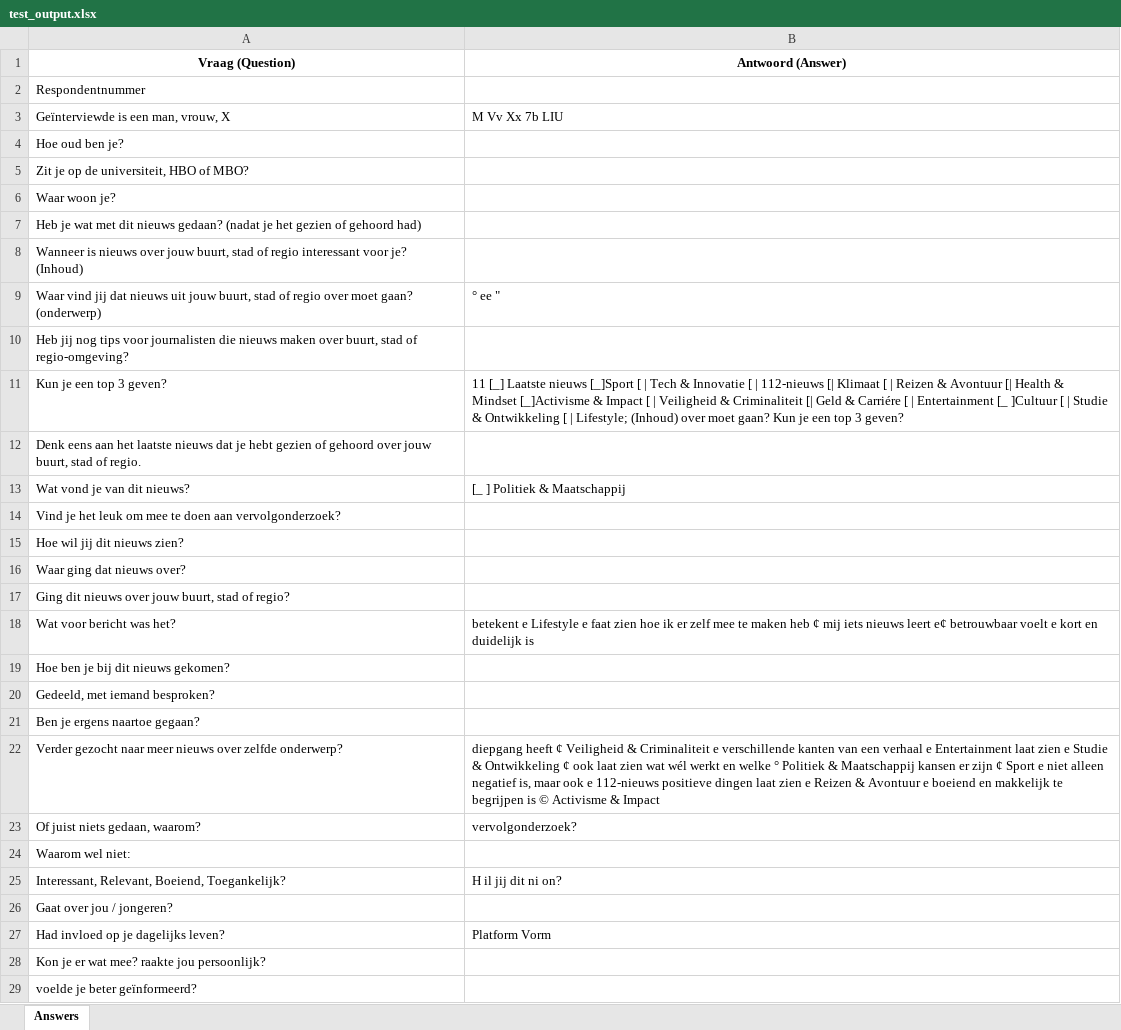
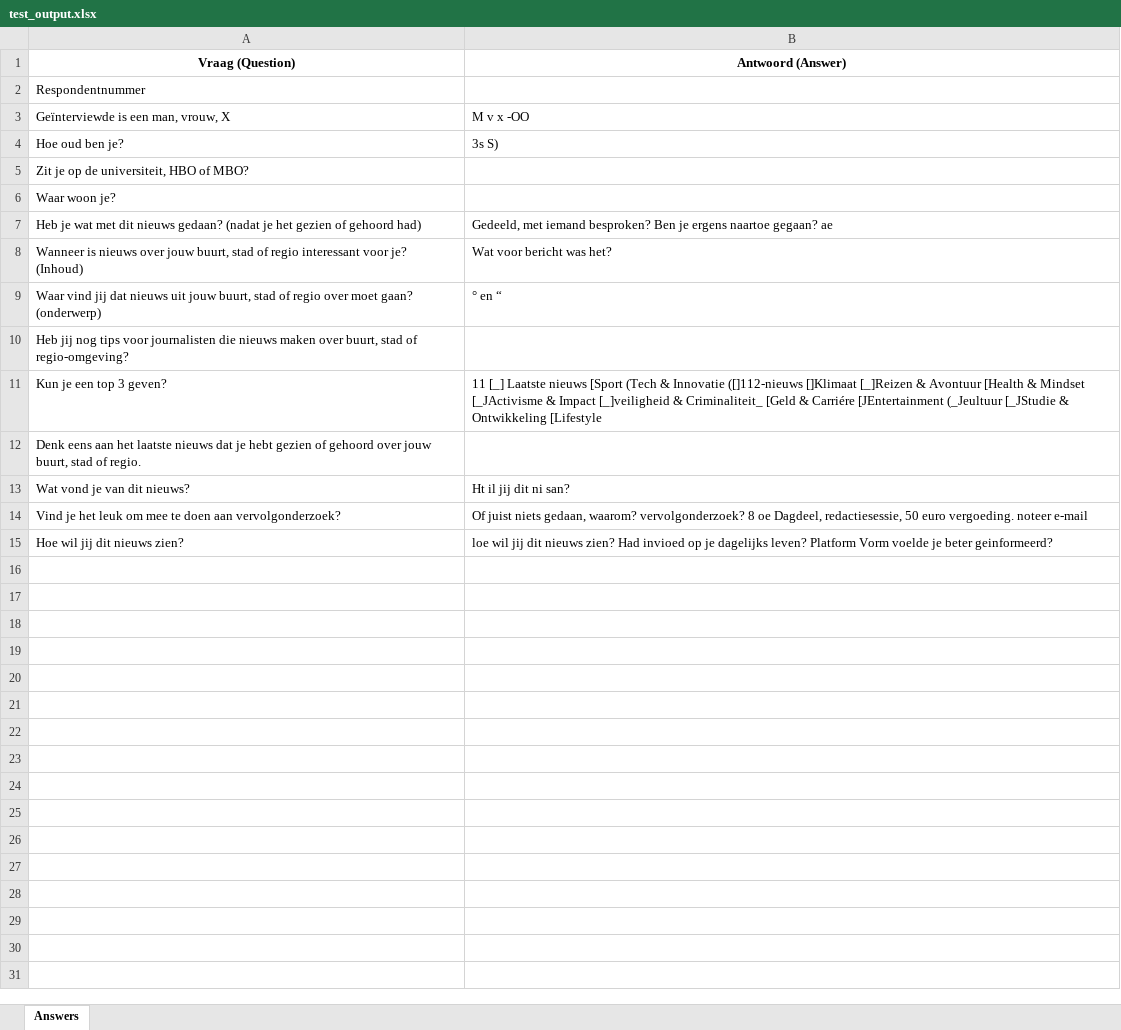
Before and after one commit to JustaRico/OCRwork, an Excel workbook: test_output.xlsx, sheet Answers, drawn as a sheet; only a part is shown; values as stored, in another font and other column widths than the file's, no borders; the diff covers the shown part only; the diff names each change by its address in the sheet, - before the commit and + after, or states it on an @@ line.

```diff
--- a/test_output.xlsx (sheet Answers)
+++ b/test_output.xlsx (sheet Answers)
-B3 (Antwoord (Answer)): M Vv Xx 7b LIU
+B3 (Antwoord (Answer)): M v x -OO
-B4 (Antwoord (Answer)): (empty)
+B4 (Antwoord (Answer)): 3s S)
-B7 (Antwoord (Answer)): (empty)
+B7 (Antwoord (Answer)): Gedeeld, met iemand besproken? Ben je ergens naartoe gegaan? ae
-B8 (Antwoord (Answer)): (empty)
+B8 (Antwoord (Answer)): Wat voor bericht was het?
-B9 (Antwoord (Answer)): ° ee "
+B9 (Antwoord (Answer)): ° en “
-B11 (Antwoord (Answer)): …Laatste nieuws [_]Sport [ | Tech & Innovatie [ | 112-nieuws [| Klimaat [ | Reizen & Avontuur [| Health & Mindset [_]Activisme & Impact [ | Veiligheid & Criminaliteit [| Geld & Carriére [ | Entertainment [_ ]Cultuur [ | Studie & Ontwikkeling [ | Lifestyle; (Inhoud) over moet gaan? Kun je een top 3 geven?
+B11 (Antwoord (Answer)): …Laatste nieuws [Sport (Tech & Innovatie ([]112-nieuws []Klimaat [_]Reizen & Avontuur [Health & Mindset [_JActivisme & Impact [_]veiligheid & Criminaliteit_ [Geld & Carriére [JEntertainment (_Jeultuur [_JStudie & Ontwikkeling [Lifestyle
-B13 (Antwoord (Answer)): [_ ] Politiek & Maatschappij
+B13 (Antwoord (Answer)): Ht il jij dit ni san?
-B14 (Antwoord (Answer)): (empty)
+B14 (Antwoord (Answer)): Of juist niets gedaan, waarom? vervolgonderzoek? 8 oe Dagdeel, redactiesessie, 50 euro vergoeding. noteer e-mail
-B15 (Antwoord (Answer)): (empty)
+B15 (Antwoord (Answer)): loe wil jij dit nieuws zien? Had invioed op je dagelijks leven? Platform Vorm voelde je beter geinformeerd?
-row 16: Waar ging dat nieuws over?
-row 17: Ging dit nieuws over jouw buurt, stad of regio?
-row 18: Wat voor bericht was het? | betekent e Lifestyle e faat zien hoe ik er zelf mee te maken heb ¢ mij iets nieuws leert e¢ betrouwbaar voelt e kort en duidelijk is
-row 19: Hoe ben je bij dit nieuws gekomen?
-row 20: Gedeeld, met iemand besproken?
-row 21: Ben je ergens naartoe gegaan?
-row 22: Verder gezocht naar meer nieuws over zelfde onderwerp? | diepgang heeft ¢ Veiligheid & Criminaliteit e verschillende kanten van een verhaal e Entertainment laat zien e Studie & Ontwikkeling ¢ ook laat zien wat wél werkt en welke ° Politiek & Maatschappij kansen er zijn ¢ Sport e niet alleen negatief is, maar ook e 112-nieuws positieve dingen laat zien e Reizen & Avontuur e boeiend en makkelijk te begrijpen is © Activisme & Impact
-row 23: Of juist niets gedaan, waarom? | vervolgonderzoek?
-row 24: Waarom wel niet:
-row 25: Interessant, Relevant, Boeiend, Toegankelijk? | H il jij dit ni on?
-row 26: Gaat over jou / jongeren?
-row 27: Had invloed op je dagelijks leven? | Platform Vorm
-row 28: Kon je er wat mee? raakte jou persoonlijk?
-row 29: voelde je beter geïnformeerd?
```
Also changed, not shown: 4 removed rows elsewhere in this sheet, 2 other files.
